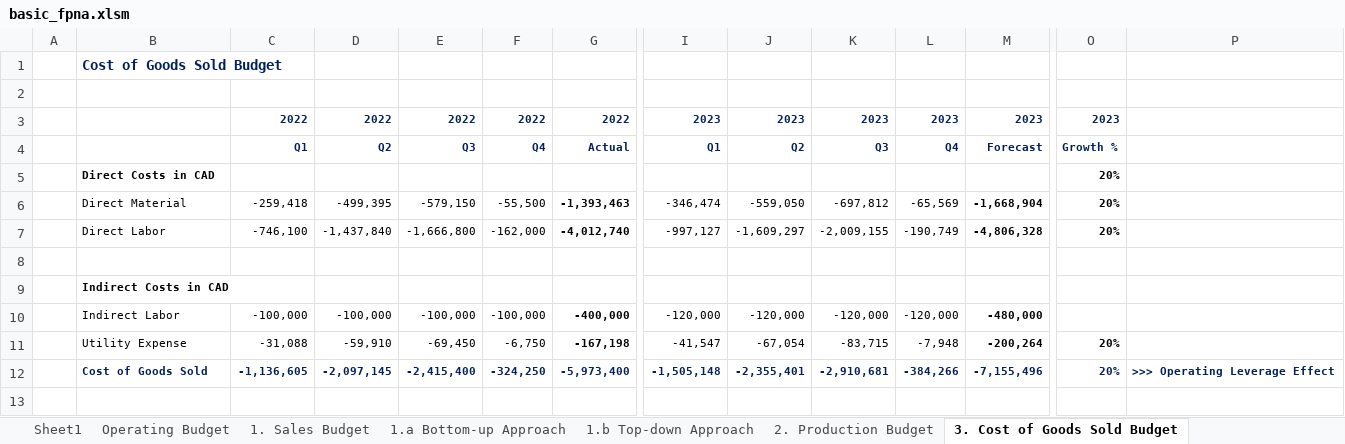
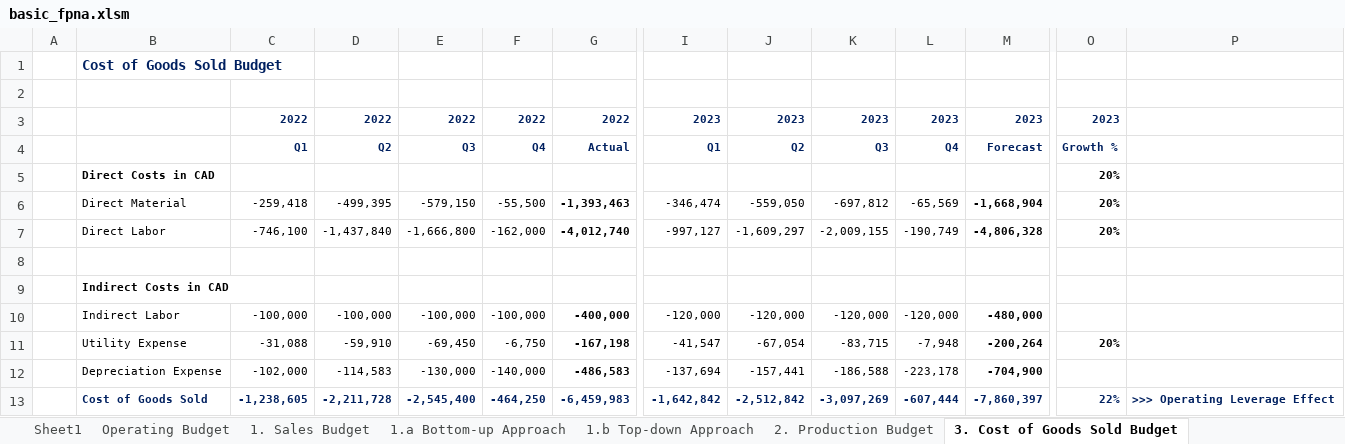
Before and after one commit to NorthStarToronto/fpa_fin_model_automation, an Excel workbook: basic_fpna.xlsm, sheet 3. Cost of Goods Sold Budget, drawn as a sheet; only a part is shown, gaps mark what is left out; values as stored, in another font and other column widths than the file's, no borders; removed rows and columns are numbered as before the commit, all else as after; rows hold the shown columns only; the diff names each change by its address in the sheet, - before the commit and + after, or states it on an @@ line.

```diff
--- a/basic_fpna.xlsm (sheet 3. Cost of Goods Sold Budget)
+++ b/basic_fpna.xlsm (sheet 3. Cost of Goods Sold Budget)
-row 12:  | Cost of Goods Sold | -1,136,605 | -2,097,145 | -2,415,400 | -324,250 | -5,973,400 | -1,505,148 | -2,355,401 | -2,910,681 | -384,266 | -7,155,496 | 20% | >>> Operating Leverage Effect
+row 12:  | Depreciation Expense | -102,000 | -114,583 | -130,000 | -140,000 | -486,583 | -137,694 | -157,441 | -186,588 | -223,178 | -704,900
+row 13:  | Cost of Goods Sold | -1,238,605 | -2,211,728 | -2,545,400 | -464,250 | -6,459,983 | -1,642,842 | -2,512,842 | -3,097,269 | -607,444 | -7,860,397 | 22% | >>> Operating Leverage Effect
```
Also changed, not shown: sheet 3.3 Overhead Budget, sheet 2. Production Budget, other sheet tabs.
